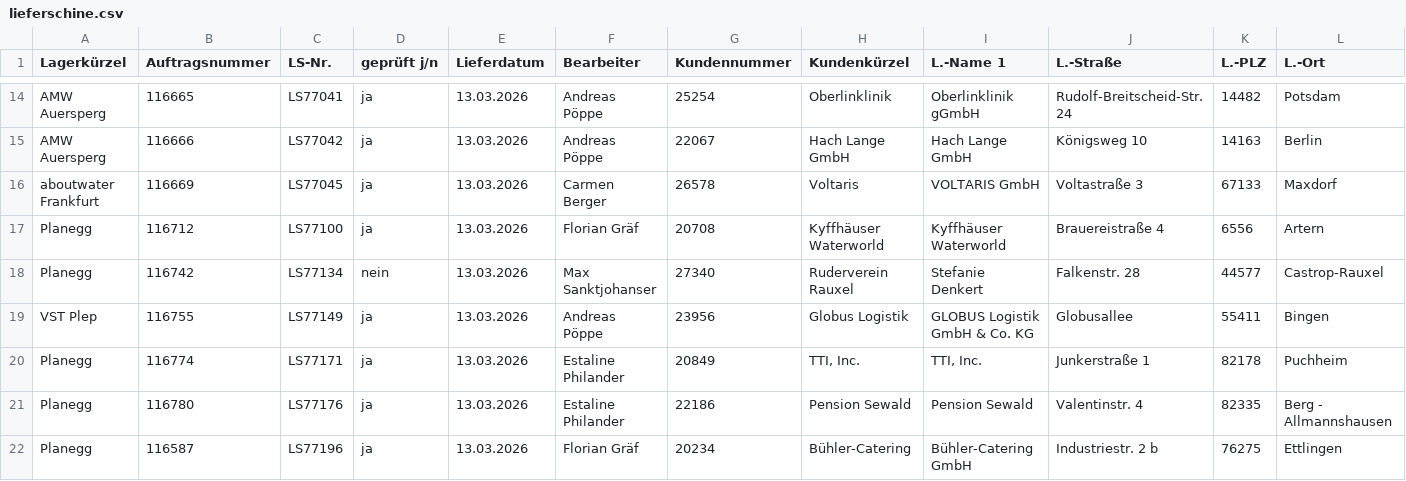
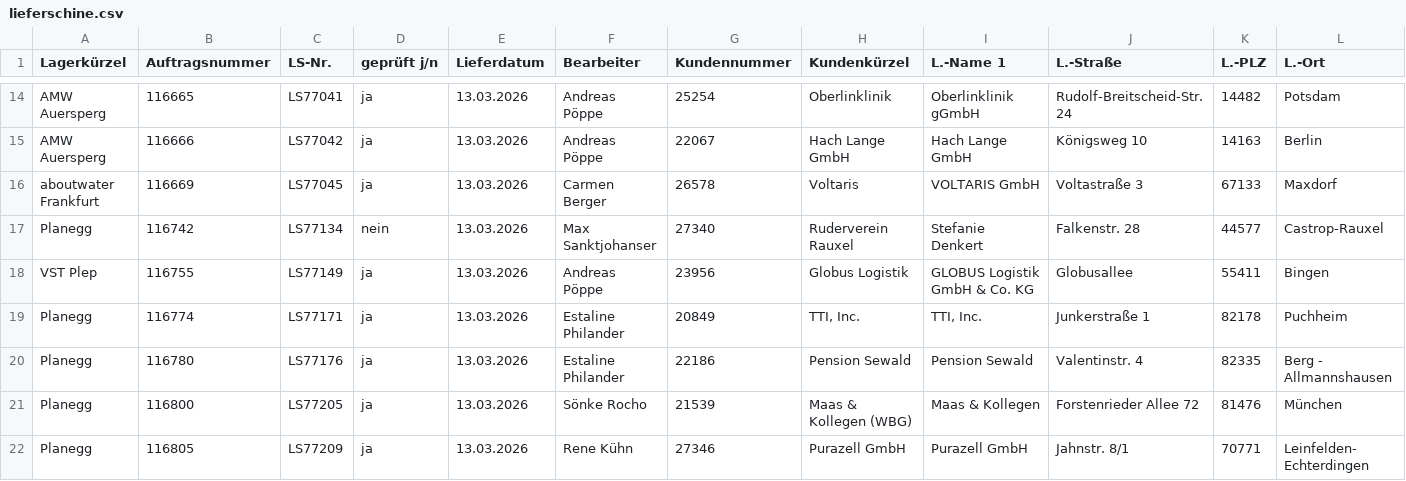
Before and after one commit to Safatreza/daily-vizualization, a CSV file: lieferschine.csv, drawn as a sheet; only a part is shown, gaps mark what is left out; the shorter side is filled out with more unchanged rows; the diff covers the shown part only.

```diff
--- a/lieferschine.csv
+++ b/lieferschine.csv
@@ -16,3 +16,2 @@ AMW Auersperg;116666;LS77042;ja;13.03.2026;Andreas Pöppe;22067;Hach Lange GmbH;
 aboutwater Frankfurt;116669;LS77045;ja;13.03.2026;Carmen Berger;26578;Voltaris;VOLTARIS GmbH;Voltastraße 3;67133;Maxdorf;
-Planegg;116712;LS77100;ja;13.03.2026;Florian Gräf;20708;Kyffhäuser Waterworld;Kyffhäuser Waterworld;Brauereistraße 4;6556;Artern;
 Planegg;116742;LS77134;nein;13.03.2026;Max Sanktjohanser;27340;Ruderverein Rauxel;Stefanie Denkert;Falkenstr. 28;44577;Castrop-Rauxel;
@@ -21,2 +20 @@ Planegg;116774;LS77171;ja;13.03.2026;Estaline Philander;20849;TTI, Inc.;TTI, Inc
 Planegg;116780;LS77176;ja;13.03.2026;Estaline Philander;22186;Pension Sewald;Pension Sewald;Valentinstr. 4;82335;Berg - Allmannshausen;
-Planegg;116587;LS77196;ja;13.03.2026;Florian Gräf;20234;Bühler-Catering;Bühler-Catering GmbH;Industriestr. 2 b;76275;Ettlingen;
```
Also changed, not shown: 6 removed rows elsewhere in this file, 1 other file.
